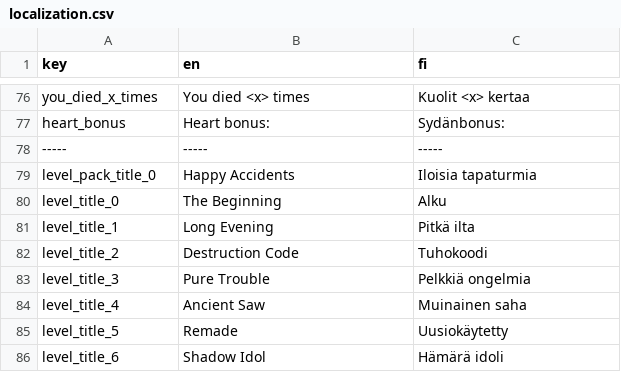
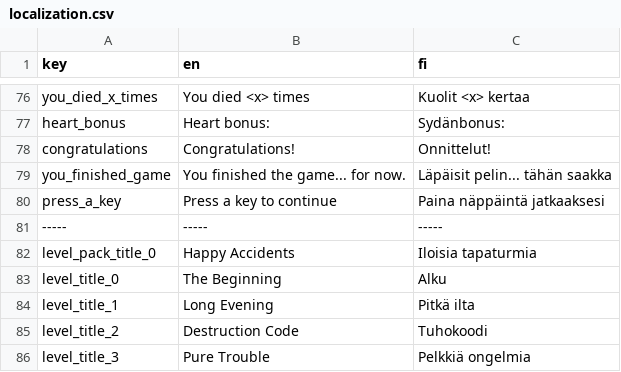
Before and after one commit to tanelirautio/platformer, a CSV file: Assets/Resources/localization.csv, drawn as a sheet; only a part is shown, gaps mark what is left out; the shorter side is filled out with more unchanged rows.

```diff
--- a/Assets/Resources/localization.csv
+++ b/Assets/Resources/localization.csv
@@ -77,2 +77,5 @@ you_died_x_times,You died <x> times,Kuolit <x> kertaa,
 heart_bonus,Heart bonus:,Sydänbonus:,
+congratulations,Congratulations!,Onnittelut!,
+you_finished_game,You finished the game... for now.,Läpäisit pelin... tähän saakka,
+press_a_key,Press a key to continue,Paina näppäintä jatkaaksesi,
 -----,-----,-----,
```
Also changed, not shown: 22 other files.
